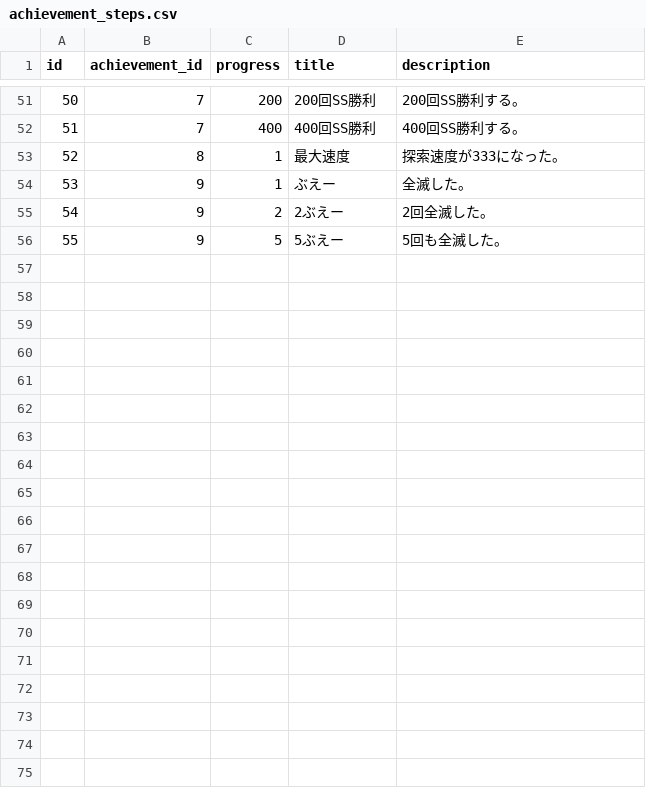
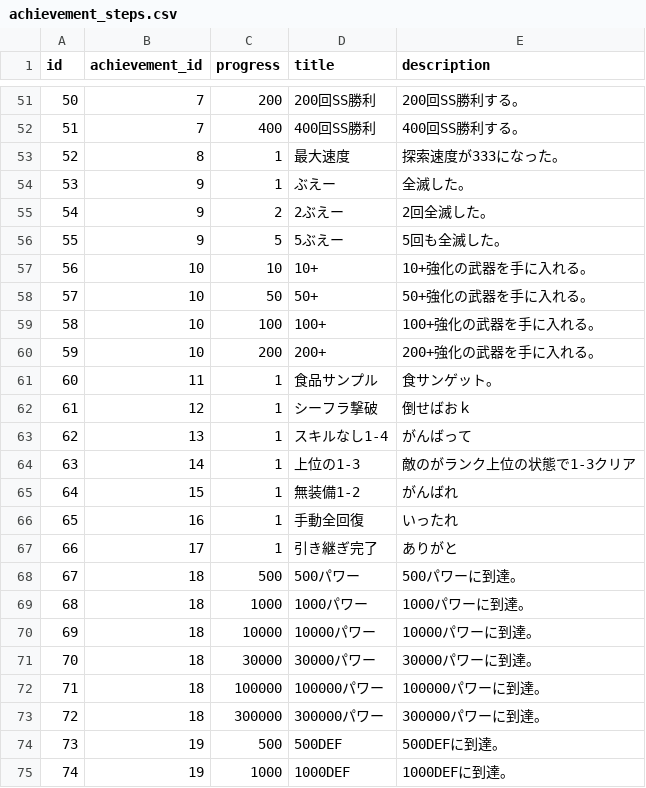
Before and after one commit to jyllsarta/stray-masterdata, a CSV file: seeds/achievement_steps.csv, drawn as a sheet; only a part is shown, gaps mark what is left out; the diff covers the shown part only; the diff names each change by its address in the sheet, - before the commit and + after, or states it on an @@ line.

```diff
--- a/seeds/achievement_steps.csv
+++ b/seeds/achievement_steps.csv
+row 57: 56 | 10 | 10 | 10+ | 10+強化の武器を手に入れる。
+row 58: 57 | 10 | 50 | 50+ | 50+強化の武器を手に入れる。
+row 59: 58 | 10 | 100 | 100+ | 100+強化の武器を手に入れる。
+row 60: 59 | 10 | 200 | 200+ | 200+強化の武器を手に入れる。
+row 61: 60 | 11 | 1 | 食品サンプル | 食サンゲット。
+row 62: 61 | 12 | 1 | シーフラ撃破 | 倒せばおｋ
+row 63: 62 | 13 | 1 | スキルなし1-4 | がんばって
+row 64: 63 | 14 | 1 | 上位の1-3 | 敵のがランク上位の状態で1-3クリア
+row 65: 64 | 15 | 1 | 無装備1-2 | がんばれ
+row 66: 65 | 16 | 1 | 手動全回復 | いったれ
+row 67: 66 | 17 | 1 | 引き継ぎ完了 | ありがと
+row 68: 67 | 18 | 500 | 500パワー | 500パワーに到達。
+row 69: 68 | 18 | 1000 | 1000パワー | 1000パワーに到達。
+row 70: 69 | 18 | 10000 | 10000パワー | 10000パワーに到達。
+row 71: 70 | 18 | 30000 | 30000パワー | 30000パワーに到達。
+row 72: 71 | 18 | 100000 | 100000パワー | 100000パワーに到達。
+row 73: 72 | 18 | 300000 | 300000パワー | 300000パワーに到達。
+row 74: 73 | 19 | 500 | 500DEF | 500DEFに到達。
+row 75: 74 | 19 | 1000 | 1000DEF | 1000DEFに到達。
```
Also changed, not shown: 18 added rows elsewhere in this file, seeds/achievements.csv.
